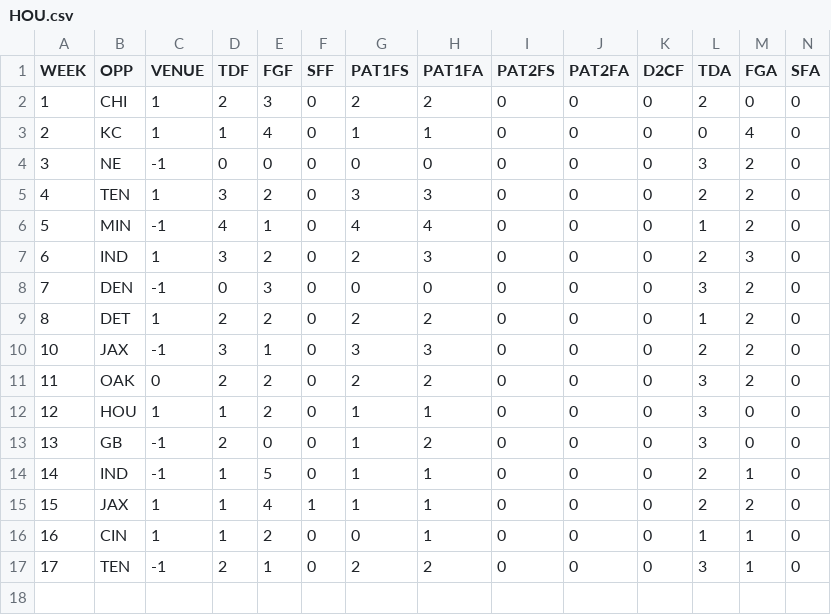
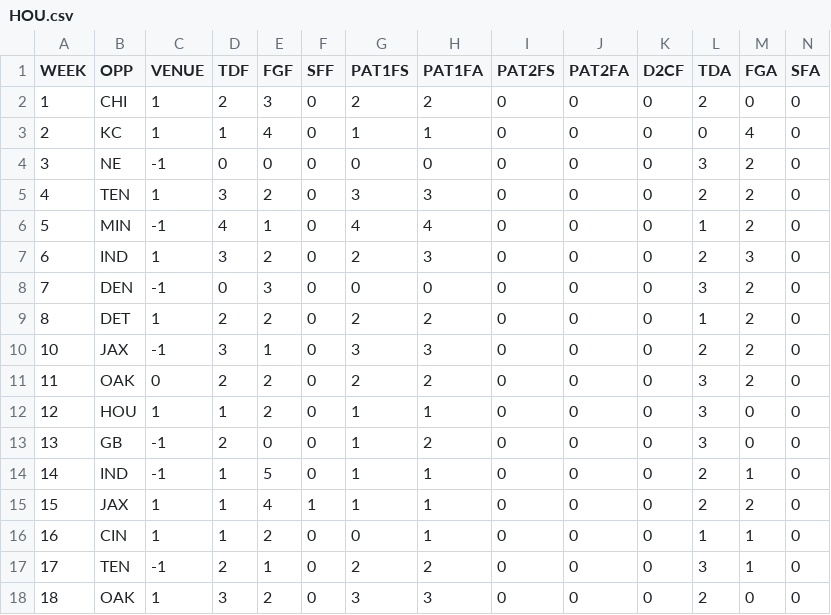
Before and after one commit to JoeJimFlood/MerrerPredictifier, a CSV file: NFL2016/teamcsvs/HOU.csv, drawn as a sheet; only a part is shown; rows hold the shown columns only; the diff names each change by its address in the sheet, - before the commit and + after, or states it on an @@ line.

```diff
--- a/NFL2016/teamcsvs/HOU.csv
+++ b/NFL2016/teamcsvs/HOU.csv
+row 18: 18 | OAK | 1 | 3 | 2 | 0 | 3 | 3 | 0 | 0 | 0 | 2 | 0 | 0
```
Also changed, not shown: NFL2016/teamcsvs/DET.csv, NFL2016/teamcsvs/GB.csv, 17 other files.
